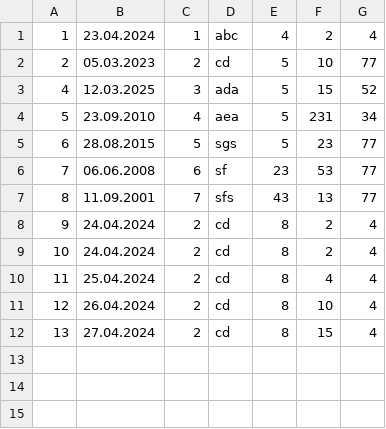
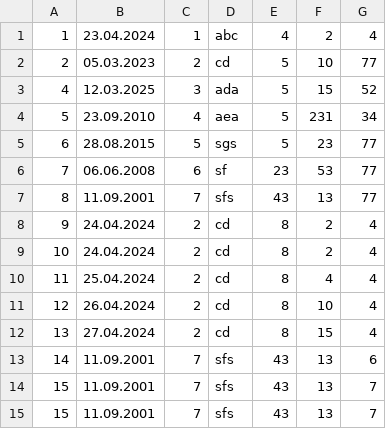
Before and after one commit to Phobos425/sales, a CSV file: project/project/db/db.csv, drawn as a sheet; the diff names each change by its address in the sheet, - before the commit and + after, or states it on an @@ line.

```diff
--- a/project/project/db/db.csv
+++ b/project/project/db/db.csv
+row 13: 14 | 11.09.2001 | 7 | sfs | 43 | 13 | 6
+row 14: 15 | 11.09.2001 | 7 | sfs | 43 | 13 | 7
+row 15: 15 | 11.09.2001 | 7 | sfs | 43 | 13 | 7
```
Also changed, not shown: 2 other files.
